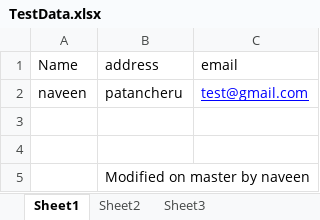
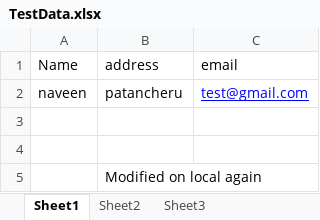
Before and after one commit to naveennvn/JavaCode, an Excel workbook: Collections/Test_Data/TestData.xlsx, sheet Sheet1, drawn as a sheet; values as stored, in another font and other column widths than the file's, no borders; the diff names each change by its address in the sheet, - before the commit and + after, or states it on an @@ line.

Commit message:
local

```diff
--- a/Collections/Test_Data/TestData.xlsx (sheet Sheet1)
+++ b/Collections/Test_Data/TestData.xlsx (sheet Sheet1)
-B5 (address): Modified on master by naveen
+B5 (address): Modified on local again
```
